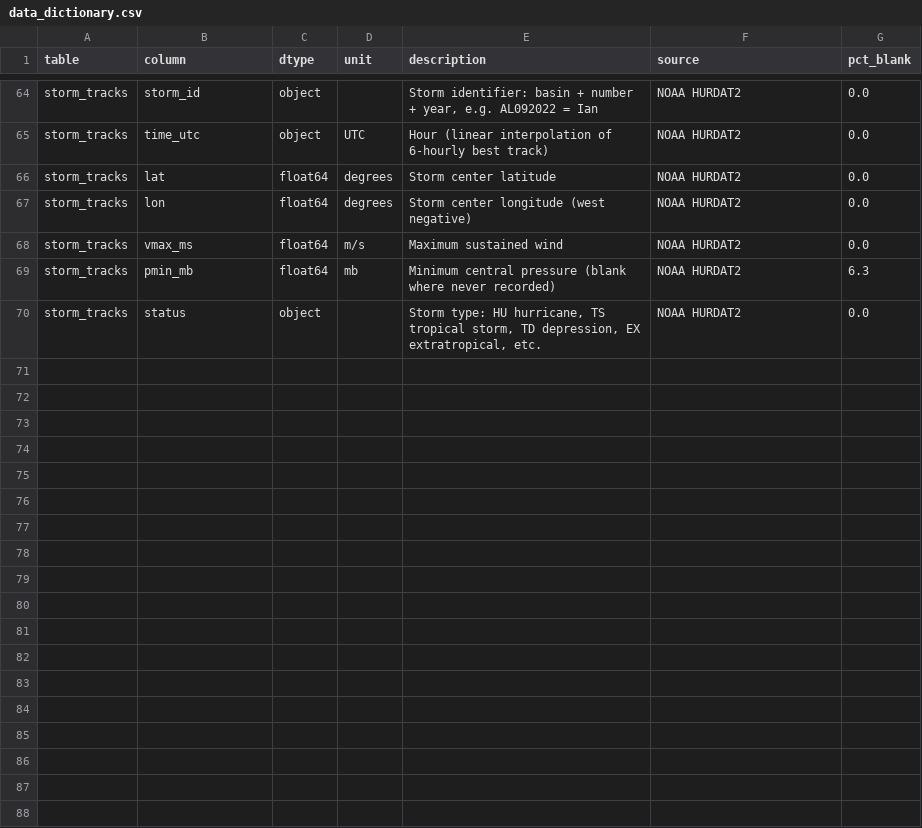
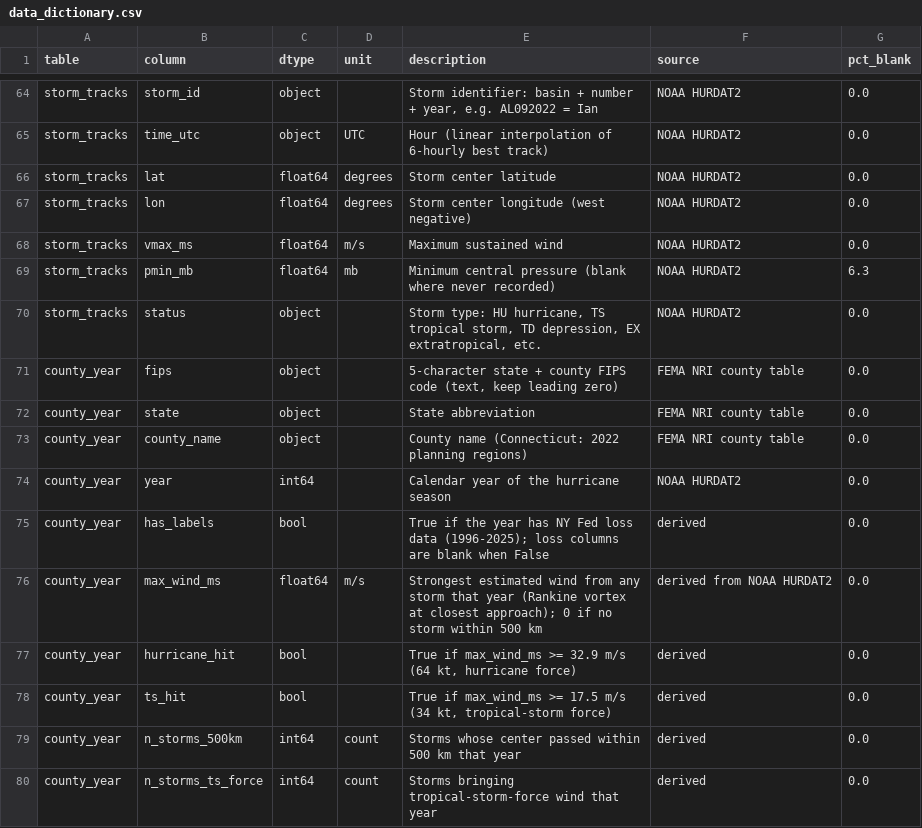
Before and after one commit to michaelyoo88/Hurricane-Data-Pipeline, a CSV file: final/data_dictionary.csv, drawn as a sheet; only a part is shown, gaps mark what is left out; the diff covers the shown part only; the diff names each change by its address in the sheet, - before the commit and + after, or states it on an @@ line.

Commit message:
added probabiltiy of hurricnae in a year, annualized row, wind speed into final ds

```diff
--- a/final/data_dictionary.csv
+++ b/final/data_dictionary.csv
+row 71: county_year | fips | object |  | 5-character state + county FIPS code (text, keep leading zero) | FEMA NRI county table | 0.0
+row 72: county_year | state | object |  | State abbreviation | FEMA NRI county table | 0.0
+row 73: county_year | county_name | object |  | County name (Connecticut: 2022 planning regions) | FEMA NRI county table | 0.0
+row 74: county_year | year | int64 |  | Calendar year of the hurricane season | NOAA HURDAT2 | 0.0
+row 75: county_year | has_labels | bool |  | True if the year has NY Fed loss data (1996-2025); loss columns are blank when False | derived | 0.0
+row 76: county_year | max_wind_ms | float64 | m/s | Strongest estimated wind from any storm that year (Rankine vortex at closest approach); 0 if no storm within 500 km | derived from NOAA HURDAT2 | 0.0
+row 77: county_year | hurricane_hit | bool |  | True if max_wind_ms >= 32.9 m/s (64 kt, hurricane force) | derived | 0.0
+row 78: county_year | ts_hit | bool |  | True if max_wind_ms >= 17.5 m/s (34 kt, tropical-storm force) | derived | 0.0
+row 79: county_year | n_storms_500km | int64 | count | Storms whose center passed within 500 km that year | derived | 0.0
+row 80: county_year | n_storms_ts_force | int64 | count | Storms bringing tropical-storm-force wind that year | derived | 0.0
```
Also changed, not shown: 10 added rows elsewhere in this file, 6 other files.
